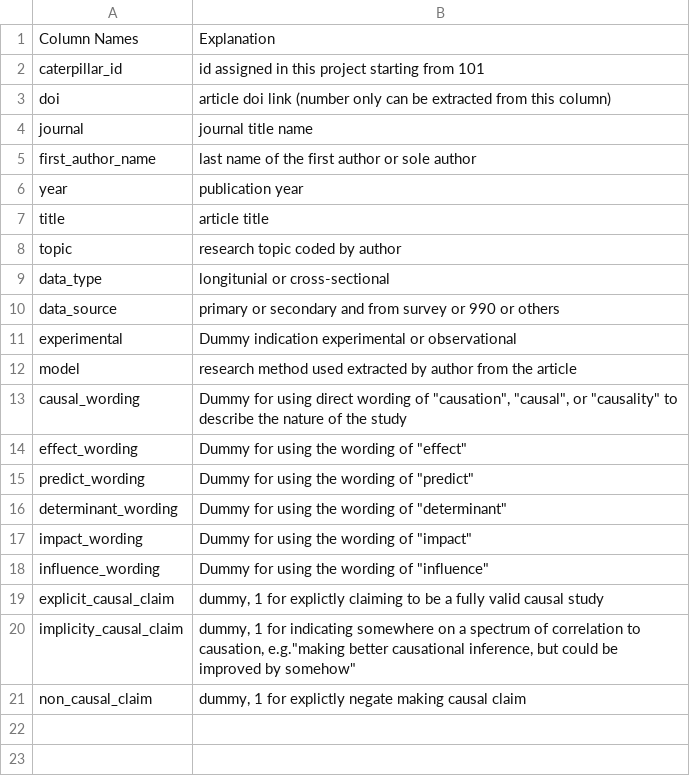
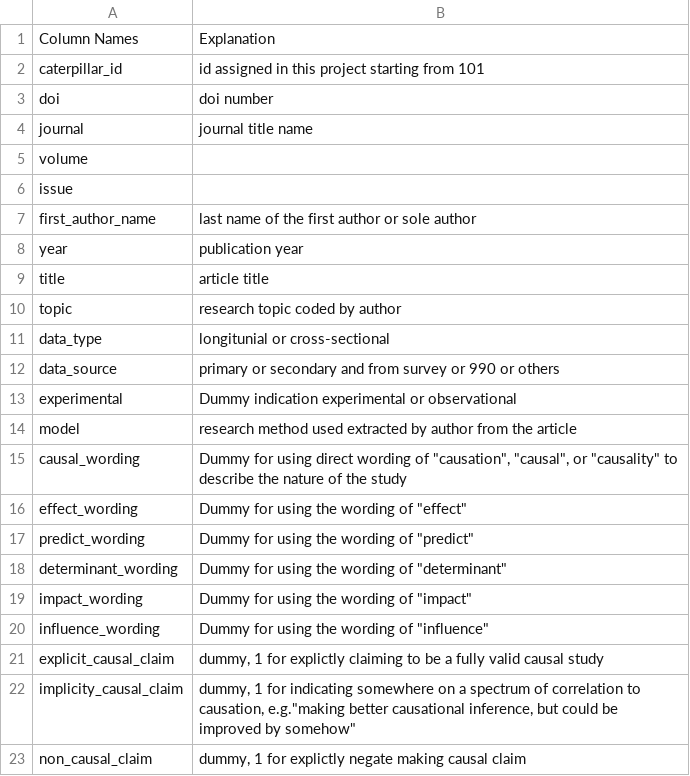
Before and after one commit to andrewheiss/corrupt-caterpillar, a CSV file: data/manual_data/article_codebook.csv, drawn as a sheet.

Commit message:
updated codebook

```diff
--- a/data/manual_data/article_codebook.csv
+++ b/data/manual_data/article_codebook.csv
@@ -2,4 +2,6 @@
 caterpillar_id,id assigned in this project starting from 101
-doi,article doi link (number only can be extracted from this column)
+doi,doi number
 journal ,journal title name
+volume,
+issue,
 first_author_name,last name of the first author or sole author
```
